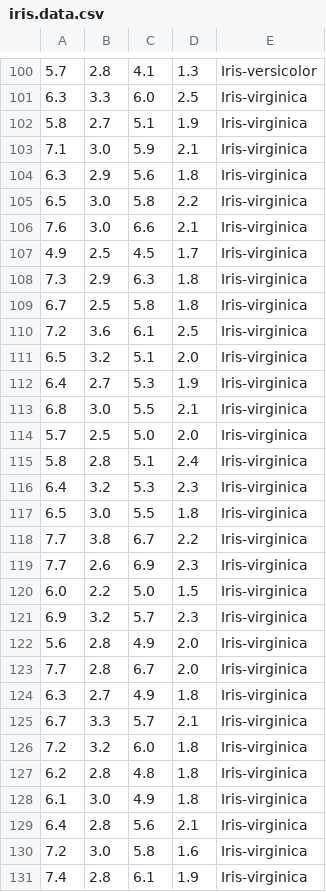
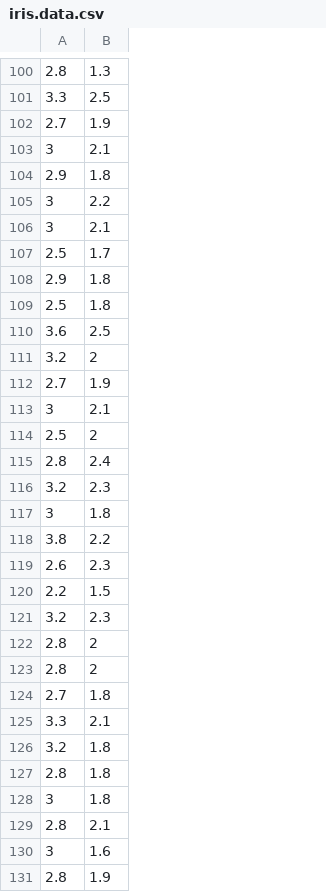
Before and after one commit to genbattle/rkm, a CSV file: data/iris.data.csv, drawn as a sheet; only a part is shown, gaps mark what is left out; removed rows and columns are numbered as before the commit, all else as after; the diff covers the shown part only; the diff names each change by its address in the sheet, - before the commit and + after, or states it on an @@ line.

```diff
--- a/data/iris.data.csv
+++ b/data/iris.data.csv
-column A, rows 100-131: 5.7 | 6.3 | 5.8 | 7.1 | 6.3 | 6.5 | 7.6 | 4.9 | 7.3 | 6.7 | 7.2 | 6.5 | 6.4 | 6.8 | 5.7 | 5.8 | 6.4 | 6.5 | 7.7 | 7.7 | 6.0 | 6.9 | 5.6 | 7.7 | 6.3 | 6.7 | 7.2 | 6.2 | 6.1 | 6.4 | 7.2 | 7.4
-column C, rows 100-131: 4.1 | 6.0 | 5.1 | 5.9 | 5.6 | 5.8 | 6.6 | 4.5 | 6.3 | 5.8 | 6.1 | 5.1 | 5.3 | 5.5 | 5.0 | 5.1 | 5.3 | 5.5 | 6.7 | 6.9 | 5.0 | 5.7 | 4.9 | 6.7 | 4.9 | 5.7 | 6.0 | 4.8 | 4.9 | 5.6 | 5.8 | 6.1
-column E, rows 100-131: Iris-versicolor | Iris-virginica | Iris-virginica | Iris-virginica | Iris-virginica | Iris-virginica | Iris-virginica | Iris-virginica | Iris-virginica | Iris-virginica | Iris-virginica | Iris-virginica | Iris-virginica | Iris-virginica | Iris-virginica | Iris-virginica | Iris-virginica | Iris-virginica | Iris-virginica | Iris-virginica | Iris-virginica | Iris-virginica | Iris-virginica | Iris-virginica | Iris-virginica | Iris-virginica | Iris-virginica | Iris-virginica | Iris-virginica | Iris-virginica | Iris-virginica | Iris-virginica
-A103: 3.0
+A103: 3
-A105:A106: 3.0
+A105:A106: 3
-B111: 2.0
+B111: 2
-A113: 3.0
+A113: 3
-B114: 2.0
+B114: 2
-A117: 3.0
+A117: 3
-B122:B123: 2.0
+B122:B123: 2
-A128: 3.0
+A128: 3
-A130: 3.0
+A130: 3
```
Also changed, not shown: 3 added rows, 3 removed rows and 25 edited cells elsewhere in this file, 4 other files.
